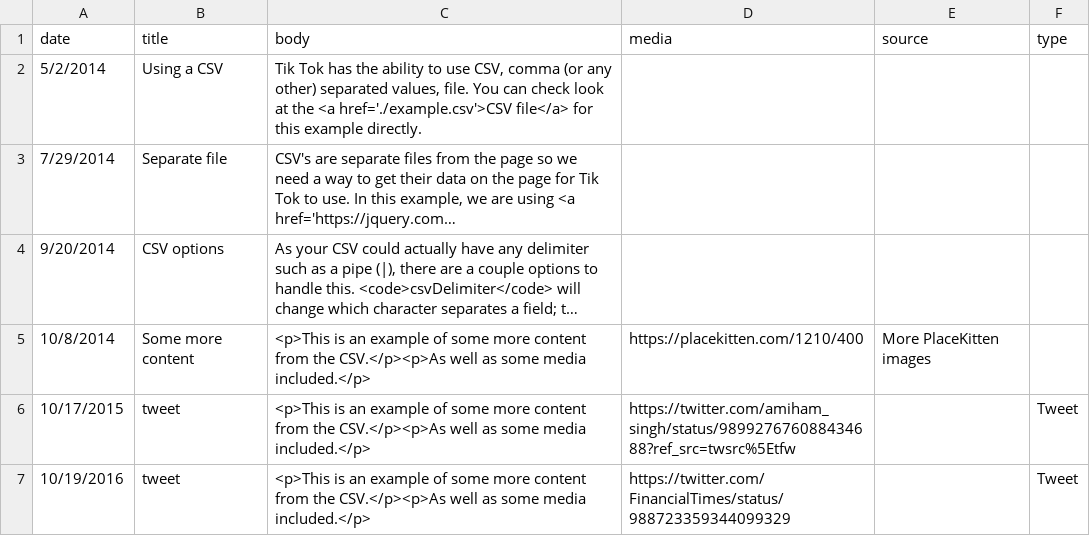
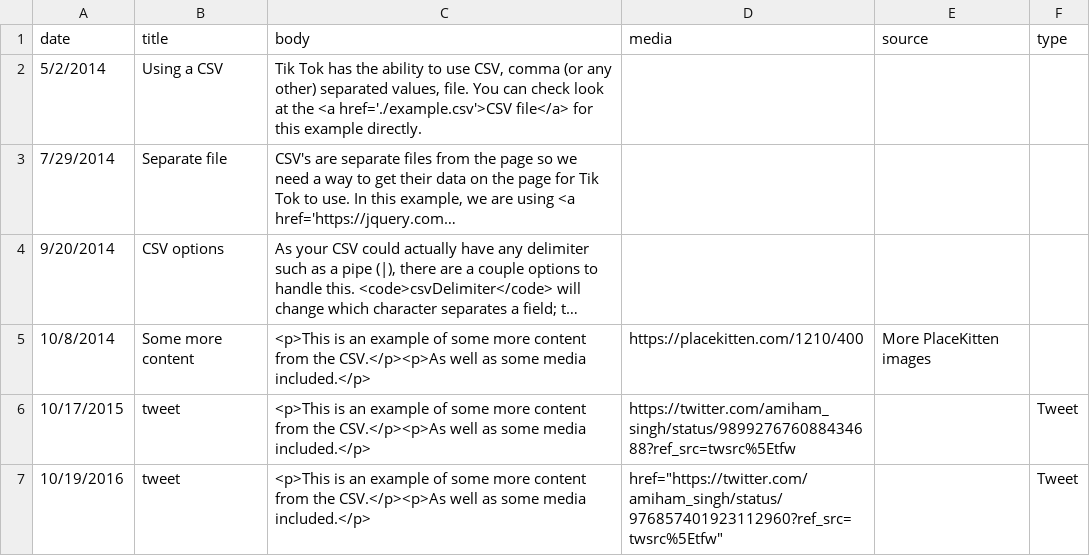
Before and after one commit to amiham-singh/SFWMD_-RAIN-, a CSV file: example.csv, drawn as a sheet; long unchanged cells end in ….

Commit message:
Update example.csv

```diff
--- a/example.csv
+++ b/example.csv
@@ -6,2 +6,2 @@ date,title,body,media,source,type
 10/17/2015,tweet,<p>This is an example of some more content from the CSV.</p><p>As well as some media included.</p>,https://twitter.com/amiham_singh/status/989927676088434688?ref_src=twsrc%5Etfw,,Tweet
-10/19/2016,tweet,<p>This is an example of some more content from the CSV.</p><p>As well as some media included.</p>,https://twitter.com/FinancialTimes/status/988723359344099329,, Tweet
+10/19/2016,tweet,<p>This is an example of some more content from the CSV.</p><p>As well as some media included.</p>,href="https://twitter.com/amiham_singh/status/976857401923112960?ref_src=twsrc%5Etfw",, Tweet
```
